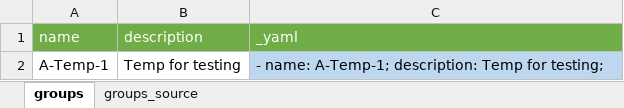
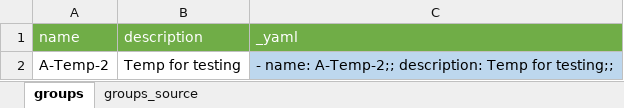
Before and after one commit to radikyl07/tools, an Excel workbook: cisco/amp/group_create.xlsx, sheet groups, drawn as a sheet; values as stored, in another font and other column widths than the file's, no borders; the diff names each change by its address in the sheet, - before the commit and + after, or states it on an @@ line.

```diff
--- a/cisco/amp/group_create.xlsx (sheet groups)
+++ b/cisco/amp/group_create.xlsx (sheet groups)
-A2 (name): A-Temp-1
+A2 (name): A-Temp-2
-C2 (_yaml): - name: A-Temp-1; description: Temp for testing;
+C2 (_yaml): - name: A-Temp-2;; description: Temp for testing;;
```
Also changed, not shown: 4 other files.
